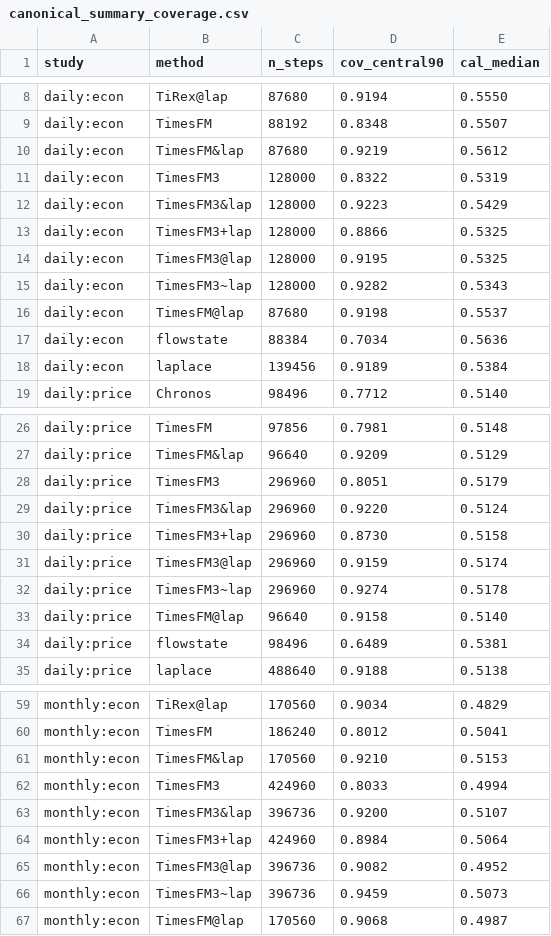
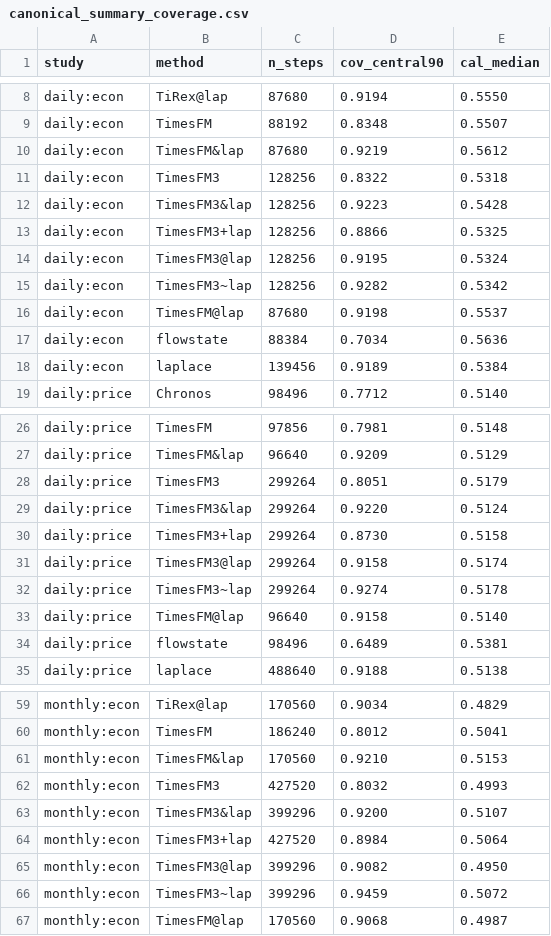
Before and after one commit to microprediction/skaters, a CSV file: benchmarks/canonical_summary_coverage.csv, drawn as a sheet; only a part is shown, gaps mark what is left out.

Commit message:
week-study: derived summaries after round 167

```diff
--- a/benchmarks/canonical_summary_coverage.csv
+++ b/benchmarks/canonical_summary_coverage.csv
@@ -10,7 +10,7 @@ daily:econ,TimesFM,88192,0.8348,0.5507
 daily:econ,TimesFM&lap,87680,0.9219,0.5612
-daily:econ,TimesFM3,128000,0.8322,0.5319
-daily:econ,TimesFM3&lap,128000,0.9223,0.5429
-daily:econ,TimesFM3+lap,128000,0.8866,0.5325
-daily:econ,TimesFM3@lap,128000,0.9195,0.5325
-daily:econ,TimesFM3~lap,128000,0.9282,0.5343
+daily:econ,TimesFM3,128256,0.8322,0.5318
+daily:econ,TimesFM3&lap,128256,0.9223,0.5428
+daily:econ,TimesFM3+lap,128256,0.8866,0.5325
+daily:econ,TimesFM3@lap,128256,0.9195,0.5324
+daily:econ,TimesFM3~lap,128256,0.9282,0.5342
 daily:econ,TimesFM@lap,87680,0.9198,0.5537
@@ -27,7 +27,7 @@ daily:price,TimesFM,97856,0.7981,0.5148
 daily:price,TimesFM&lap,96640,0.9209,0.5129
-daily:price,TimesFM3,296960,0.8051,0.5179
-daily:price,TimesFM3&lap,296960,0.9220,0.5124
-daily:price,TimesFM3+lap,296960,0.8730,0.5158
-daily:price,TimesFM3@lap,296960,0.9159,0.5174
-daily:price,TimesFM3~lap,296960,0.9274,0.5178
+daily:price,TimesFM3,299264,0.8051,0.5179
+daily:price,TimesFM3&lap,299264,0.9220,0.5124
+daily:price,TimesFM3+lap,299264,0.8730,0.5158
+daily:price,TimesFM3@lap,299264,0.9158,0.5174
+daily:price,TimesFM3~lap,299264,0.9274,0.5178
 daily:price,TimesFM@lap,96640,0.9158,0.5140
@@ -61,7 +61,7 @@ monthly:econ,TimesFM,186240,0.8012,0.5041
 monthly:econ,TimesFM&lap,170560,0.9210,0.5153
-monthly:econ,TimesFM3,424960,0.8033,0.4994
-monthly:econ,TimesFM3&lap,396736,0.9200,0.5107
-monthly:econ,TimesFM3+lap,424960,0.8984,0.5064
-monthly:econ,TimesFM3@lap,396736,0.9082,0.4952
-monthly:econ,TimesFM3~lap,396736,0.9459,0.5073
+monthly:econ,TimesFM3,427520,0.8032,0.4993
+monthly:econ,TimesFM3&lap,399296,0.9200,0.5107
+monthly:econ,TimesFM3+lap,427520,0.8984,0.5064
+monthly:econ,TimesFM3@lap,399296,0.9082,0.4950
+monthly:econ,TimesFM3~lap,399296,0.9459,0.5072
 monthly:econ,TimesFM@lap,170560,0.9068,0.4987
```
Also changed, not shown: benchmarks/canonical_summary_vs_laplace.csv.
